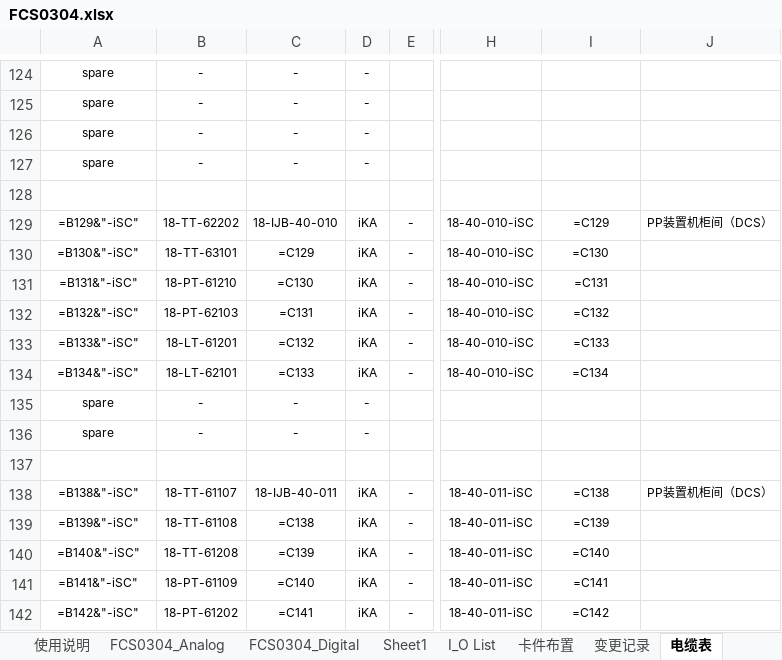
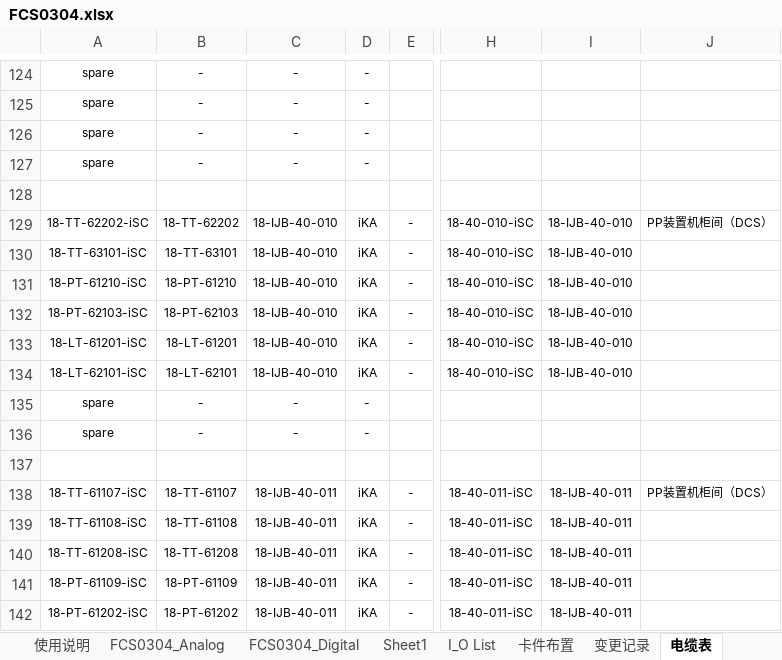
Before and after one commit to lileiming/ycn, an Excel workbook: 0.输出文件/TaglistTool/FCS0304.xlsx, sheet 电缆表, drawn as a sheet; only a part is shown, gaps mark what is left out; values as stored, in another font and other column widths than the file's, no borders; formulas without a stored value are shown as written; the diff covers the shown part only; the diff names each change by its address in the sheet, - before the commit and + after, or states it on an @@ line.

```diff
--- a/0.输出文件/TaglistTool/FCS0304.xlsx (sheet 电缆表)
+++ b/0.输出文件/TaglistTool/FCS0304.xlsx (sheet 电缆表)
-A129: =B129&"-iSC"
+A129: 18-TT-62202-iSC
-I129: =C129
+I129: 18-IJB-40-010
-A130: =B130&"-iSC"
+A130: 18-TT-63101-iSC
-C130: =C129
+C130: 18-IJB-40-010
-I130: =C130
+I130: 18-IJB-40-010
-A131: =B131&"-iSC"
+A131: 18-PT-61210-iSC
-C131: =C130
+C131: 18-IJB-40-010
-I131: =C131
+I131: 18-IJB-40-010
-A132: =B132&"-iSC"
+A132: 18-PT-62103-iSC
-C132: =C131
+C132: 18-IJB-40-010
-I132: =C132
+I132: 18-IJB-40-010
-A133: =B133&"-iSC"
+A133: 18-LT-61201-iSC
-C133: =C132
+C133: 18-IJB-40-010
-I133: =C133
+I133: 18-IJB-40-010
-A134: =B134&"-iSC"
+A134: 18-LT-62101-iSC
-C134: =C133
+C134: 18-IJB-40-010
-I134: =C134
+I134: 18-IJB-40-010
-A138: =B138&"-iSC"
+A138: 18-TT-61107-iSC
-I138: =C138
+I138: 18-IJB-40-011
-A139: =B139&"-iSC"
+A139: 18-TT-61108-iSC
-C139: =C138
+C139: 18-IJB-40-011
-I139: =C139
+I139: 18-IJB-40-011
-A140: =B140&"-iSC"
+A140: 18-TT-61208-iSC
-C140: =C139
+C140: 18-IJB-40-011
-I140: =C140
+I140: 18-IJB-40-011
-A141: =B141&"-iSC"
+A141: 18-PT-61109-iSC
-C141: =C140
+C141: 18-IJB-40-011
-I141: =C141
+I141: 18-IJB-40-011
-A142: =B142&"-iSC"
+A142: 18-PT-61202-iSC
-C142: =C141
+C142: 18-IJB-40-011
-I142: =C142
+I142: 18-IJB-40-011
```
Also changed, not shown: 421 edited cells elsewhere in this sheet, sheet FCS0304_Analog, sheet FCS0304_Digital, sheet I_O List, sheet 卡件布置, sheet 数量统计, sheet 仪表索引, 1 more sheet, hidden cells, NodePlan/NodePlan.xlsx, 6 other files.
